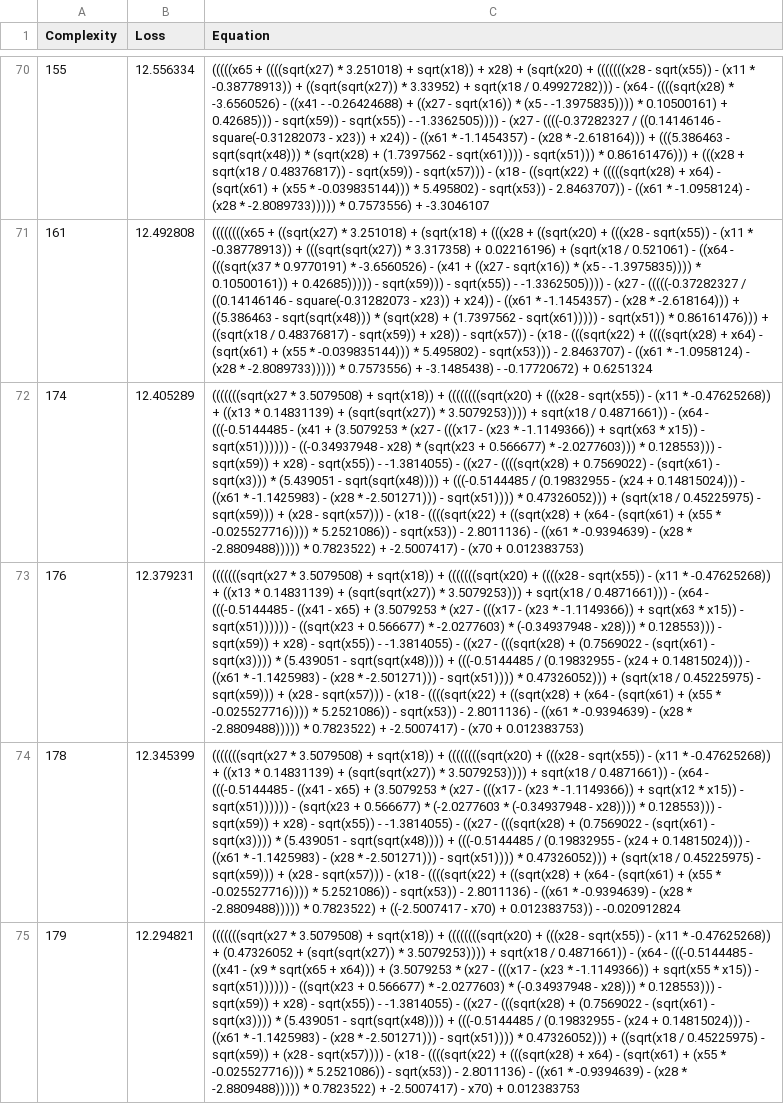
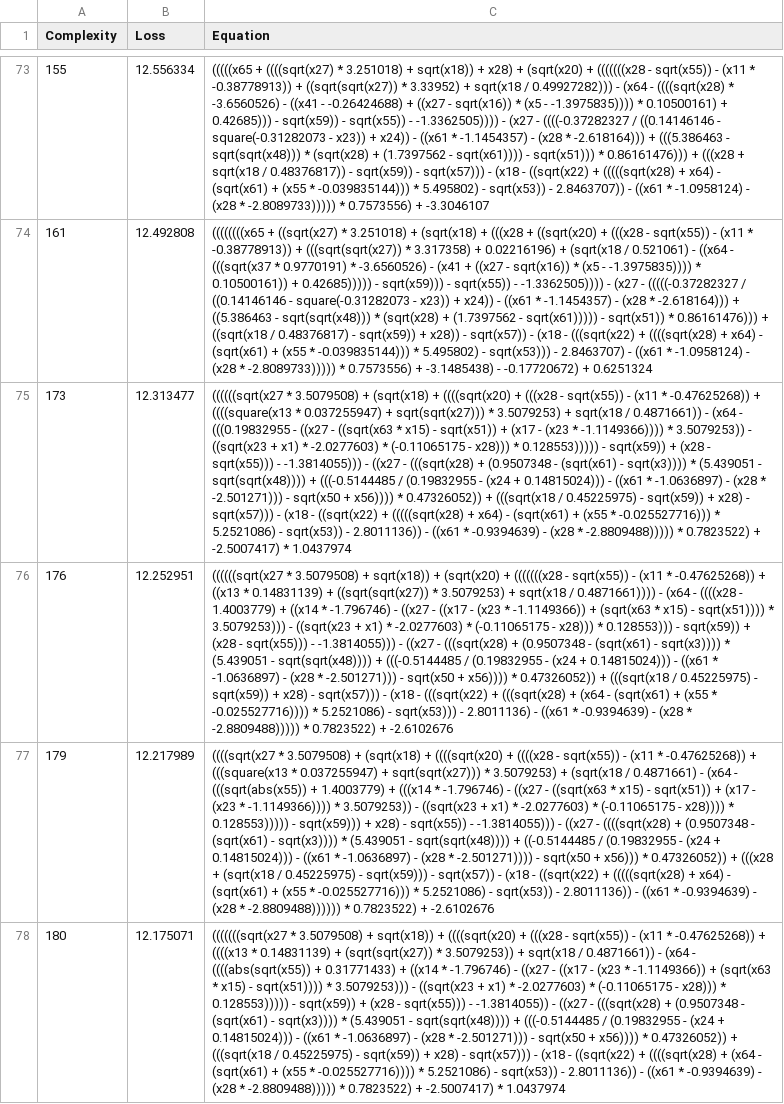
Before and after one commit to EduTobia24/Stockfish, a CSV file: outputs/20251007_192632_U9BCyk/hall_of_fame.csv, drawn as a sheet; only a part is shown, gaps mark what is left out; removed rows and columns are numbered as before the commit, all else as after; the diff covers the shown part only; the diff names each change by its address in the sheet, - before the commit and + after, or states it on an @@ line.

```diff
--- a/outputs/20251007_192632_U9BCyk/hall_of_fame.csv
+++ b/outputs/20251007_192632_U9BCyk/hall_of_fame.csv
-row 72: 174 | 12.405289 | (((((((sqrt(x27 * 3.5079508) + sqrt(x18)) + ((((((((sqrt(x20) + (((x28 - sqrt(x55)) - (x11 * -0.47625268)) + ((x13 * 0.14831139) + (sqrt(sqrt(x27)) * 3.5079253)))) + sqrt(x18 / 0.4871661)) - (x64 - (((-0.5144485 - (x41 + (3.5079253 * (x27 - (((x17 - (x23 * -1.1149366)) + sqrt(x63 * x15)) - sqrt(x51)))))) - ((-0.34937948 - x28) * (sqrt(x23 + 0.566677) * -2.0277603))) * 0.128553))) - sqrt(x59)) + x28) - sqrt(x55)) - -1.3814055) - ((x27 - ((((sqrt(x28) + 0.7569022) - (sqrt(x61) - sqrt(x3))) * (5.439051 - sqrt(sqrt(x48)))) + (((-0.5144485 / (0.19832955 - (x24 + 0.14815024))) - ((x61 * -1.1425983) - (x28 * -2.501271))) - sqrt(x51)))) * 0.47326052))) + (sqrt(x18 / 0.45225975) - sqrt(x59))) + (x28 - sqrt(x57))) - (x18 - ((((sqrt(x22) + ((sqrt(x28) + (x64 - (sqrt(x61) + (x55 * -0.025527716)))) * 5.2521086)) - sqrt(x53)) - 2.8011136) - ((x61 * -0.9394639) - (x28 * -2.8809488))))) * 0.7823522) + -2.5007417) - (x70 + 0.012383753)
+row 75: 173 | 12.313477 | ((((((sqrt(x27 * 3.5079508) + (sqrt(x18) + ((((sqrt(x20) + (((x28 - sqrt(x55)) - (x11 * -0.47625268)) + ((((square(x13 * 0.037255947) + sqrt(sqrt(x27))) * 3.5079253) + sqrt(x18 / 0.4871661)) - (x64 - (((0.19832955 - ((x27 - ((sqrt(x63 * x15) - sqrt(x51)) + (x17 - (x23 * -1.1149366)))) * 3.5079253)) - ((sqrt(x23 + x1) * -2.0277603) * (-0.11065175 - x28))) * 0.128553))))) - sqrt(x59)) + (x28 - sqrt(x55))) - -1.3814055))) - ((x27 - (((sqrt(x28) + (0.9507348 - (sqrt(x61) - sqrt(x3)))) * (5.439051 - sqrt(sqrt(x48)))) + (((-0.5144485 / (0.19832955 - (x24 + 0.14815024))) - ((x61 * -1.0636897) - (x28 * -2.501271))) - sqrt(x50 + x56)))) * 0.47326052)) + (((sqrt(x18 / 0.45225975) - sqrt(x59)) + x28) - sqrt(x57))) - (x18 - ((sqrt(x22) + (((((sqrt(x28) + x64) - (sqrt(x61) + (x55 * -0.025527716))) * 5.2521086) - sqrt(x53)) - 2.8011136)) - ((x61 * -0.9394639) - (x28 * -2.8809488))))) * 0.7823522) + -2.5007417) * 1.0437974
-B76 (Loss): 12.379231
+B76 (Loss): 12.252951
-C76 (Equation): (((((((sqrt(x27 * 3.5079508) + sqrt(x18)) + (((((((sqrt(x20) + ((((x28 - sqrt(x55)) - (x11 * -0.47625268)) + ((x13 * 0.14831139) + (sqrt(sqrt(x27)) * 3.5079253))) + sqrt(x18 / 0.4871661))) - (x64 - (((-0.5144485 - ((x41 - x65) + (3.5079253 * (x27 - (((x17 - (x23 * -1.1149366)) + sqrt(x63 * x15)) - sqrt(x51)))))) - ((sqrt(x23 + 0.566677) * -2.0277603) * (-0.34937948 - x28))) * 0.128553))) - sqrt(x59)) + x28) - sqrt(x55)) - -1.3814055) - ((x27 - (((sqrt(x28) + (0.7569022 - (sqrt(x61) - sqrt(x3)))) * (5.439051 - sqrt(sqrt(x48)))) + (((-0.5144485 / (0.19832955 - (x24 + 0.14815024))) - ((x61 * -1.1425983) - (x28 * -2.501271))) - sqrt(x51)))) * 0.47326052))) + (sqrt(x18 / 0.45225975) - sqrt(x59))) + (x28 - sqrt(x57))) - (x18 - ((((sqrt(x22) + ((sqrt(x28) + (x64 - (sqrt(x61) + (x55 * -0.025527716)))) * 5.2521086)) - sqrt(x53)) - 2.8011136) - ((x61 * -0.9394639) - (x28 * -2.8809488))))) * 0.7823522) + -2.5007417) - (x70 + 0.012383753)
+C76 (Equation): ((((((sqrt(x27 * 3.5079508) + sqrt(x18)) + (sqrt(x20) + (((((((x28 - sqrt(x55)) - (x11 * -0.47625268)) + ((x13 * 0.14831139) + ((sqrt(sqrt(x27)) * 3.5079253) + sqrt(x18 / 0.4871661)))) - (x64 - ((((x28 - 1.4003779) + ((x14 * -1.796746) - ((x27 - ((x17 - (x23 * -1.1149366)) + (sqrt(x63 * x15) - sqrt(x51)))) * 3.5079253))) - ((sqrt(x23 + x1) * -2.0277603) * (-0.11065175 - x28))) * 0.128553))) - sqrt(x59)) + (x28 - sqrt(x55))) - -1.3814055))) - ((x27 - (((sqrt(x28) + (0.9507348 - (sqrt(x61) - sqrt(x3)))) * (5.439051 - sqrt(sqrt(x48)))) + (((-0.5144485 / (0.19832955 - (x24 + 0.14815024))) - ((x61 * -1.0636897) - (x28 * -2.501271))) - sqrt(x50 + x56)))) * 0.47326052)) + (((sqrt(x18 / 0.45225975) - sqrt(x59)) + x28) - sqrt(x57))) - (x18 - (((sqrt(x22) + (((sqrt(x28) + (x64 - (sqrt(x61) + (x55 * -0.025527716)))) * 5.2521086) - sqrt(x53))) - 2.8011136) - ((x61 * -0.9394639) - (x28 * -2.8809488))))) * 0.7823522) + -2.6102676
-row 74: 178 | 12.345399 | (((((((sqrt(x27 * 3.5079508) + sqrt(x18)) + ((((((((sqrt(x20) + (((x28 - sqrt(x55)) - (x11 * -0.47625268)) + ((x13 * 0.14831139) + (sqrt(sqrt(x27)) * 3.5079253)))) + sqrt(x18 / 0.4871661)) - (x64 - (((-0.5144485 - ((x41 - x65) + (3.5079253 * (x27 - (((x17 - (x23 * -1.1149366)) + sqrt(x12 * x15)) - sqrt(x51)))))) - (sqrt(x23 + 0.566677) * (-2.0277603 * (-0.34937948 - x28)))) * 0.128553))) - sqrt(x59)) + x28) - sqrt(x55)) - -1.3814055) - ((x27 - (((sqrt(x28) + (0.7569022 - (sqrt(x61) - sqrt(x3)))) * (5.439051 - sqrt(sqrt(x48)))) + (((-0.5144485 / (0.19832955 - (x24 + 0.14815024))) - ((x61 * -1.1425983) - (x28 * -2.501271))) - sqrt(x51)))) * 0.47326052))) + (sqrt(x18 / 0.45225975) - sqrt(x59))) + (x28 - sqrt(x57))) - (x18 - ((((sqrt(x22) + ((sqrt(x28) + (x64 - (sqrt(x61) + (x55 * -0.025527716)))) * 5.2521086)) - sqrt(x53)) - 2.8011136) - ((x61 * -0.9394639) - (x28 * -2.8809488))))) * 0.7823522) + ((-2.5007417 - x70) + 0.012383753)) - -0.020912824
-B77 (Loss): 12.294821
+B77 (Loss): 12.217989
-C77 (Equation): (((((((sqrt(x27 * 3.5079508) + sqrt(x18)) + ((((((((sqrt(x20) + (((x28 - sqrt(x55)) - (x11 * -0.47625268)) + (0.47326052 + (sqrt(sqrt(x27)) * 3.5079253)))) + sqrt(x18 / 0.4871661)) - (x64 - (((-0.5144485 - ((x41 - (x9 * sqrt(x65 + x64))) + (3.5079253 * (x27 - (((x17 - (x23 * -1.1149366)) + sqrt(x55 * x15)) - sqrt(x51)))))) - ((sqrt(x23 + 0.566677) * -2.0277603) * (-0.34937948 - x28))) * 0.128553))) - sqrt(x59)) + x28) - sqrt(x55)) - -1.3814055) - ((x27 - (((sqrt(x28) + (0.7569022 - (sqrt(x61) - sqrt(x3)))) * (5.439051 - sqrt(sqrt(x48)))) + (((-0.5144485 / (0.19832955 - (x24 + 0.14815024))) - ((x61 * -1.1425983) - (x28 * -2.501271))) - sqrt(x51)))) * 0.47326052))) + ((sqrt(x18 / 0.45225975) - sqrt(x59)) + (x28 - sqrt(x57)))) - (x18 - ((((sqrt(x22) + (((sqrt(x28) + x64) - (sqrt(x61) + (x55 * -0.025527716))) * 5.2521086)) - sqrt(x53)) - 2.8011136) - ((x61 * -0.9394639) - (x28 * -2.8809488))))) * 0.7823522) + -2.5007417) - x70) + 0.012383753
+C77 (Equation): ((((sqrt(x27 * 3.5079508) + (sqrt(x18) + ((((sqrt(x20) + ((((x28 - sqrt(x55)) - (x11 * -0.47625268)) + (((square(x13 * 0.037255947) + sqrt(sqrt(x27))) * 3.5079253) + (sqrt(x18 / 0.4871661) - (x64 - (((sqrt(abs(x55)) + 1.4003779) + (((x14 * -1.796746) - ((x27 - ((sqrt(x63 * x15) - sqrt(x51)) + (x17 - (x23 * -1.1149366)))) * 3.5079253)) - ((sqrt(x23 + x1) * -2.0277603) * (-0.11065175 - x28)))) * 0.128553))))) - sqrt(x59))) + x28) - sqrt(x55)) - -1.3814055))) - ((x27 - ((((sqrt(x28) + (0.9507348 - (sqrt(x61) - sqrt(x3)))) * (5.439051 - sqrt(sqrt(x48)))) + ((-0.5144485 / (0.19832955 - (x24 + 0.14815024))) - ((x61 * -1.0636897) - (x28 * -2.501271)))) - sqrt(x50 + x56))) * 0.47326052)) + (((x28 + (sqrt(x18 / 0.45225975) - sqrt(x59))) - sqrt(x57)) - (x18 - ((sqrt(x22) + (((((sqrt(x28) + x64) - (sqrt(x61) + (x55 * -0.025527716))) * 5.2521086) - sqrt(x53)) - 2.8011136)) - ((x61 * -0.9394639) - (x28 * -2.8809488)))))) * 0.7823522) + -2.6102676
+row 78: 180 | 12.175071 | (((((((sqrt(x27 * 3.5079508) + sqrt(x18)) + ((((sqrt(x20) + (((x28 - sqrt(x55)) - (x11 * -0.47625268)) + ((((x13 * 0.14831139) + (sqrt(sqrt(x27)) * 3.5079253)) + sqrt(x18 / 0.4871661)) - (x64 - ((((abs(sqrt(x55)) + 0.31771433) + ((x14 * -1.796746) - ((x27 - ((x17 - (x23 * -1.1149366)) + (sqrt(x63 * x15) - sqrt(x51)))) * 3.5079253))) - ((sqrt(x23 + x1) * -2.0277603) * (-0.11065175 - x28))) * 0.128553))))) - sqrt(x59)) + (x28 - sqrt(x55))) - -1.3814055)) - ((x27 - (((sqrt(x28) + (0.9507348 - (sqrt(x61) - sqrt(x3)))) * (5.439051 - sqrt(sqrt(x48)))) + (((-0.5144485 / (0.19832955 - (x24 + 0.14815024))) - ((x61 * -1.0636897) - (x28 * -2.501271))) - sqrt(x50 + x56)))) * 0.47326052)) + (((sqrt(x18 / 0.45225975) - sqrt(x59)) + x28) - sqrt(x57))) - (x18 - ((sqrt(x22) + ((((sqrt(x28) + (x64 - (sqrt(x61) + (x55 * -0.025527716)))) * 5.2521086) - sqrt(x53)) - 2.8011136)) - ((x61 * -0.9394639) - (x28 * -2.8809488))))) * 0.7823522) + -2.5007417) * 1.0437974
```
Also changed, not shown: 20 added rows, 12 removed rows and 50 edited cells elsewhere in this file, 1 other file.
